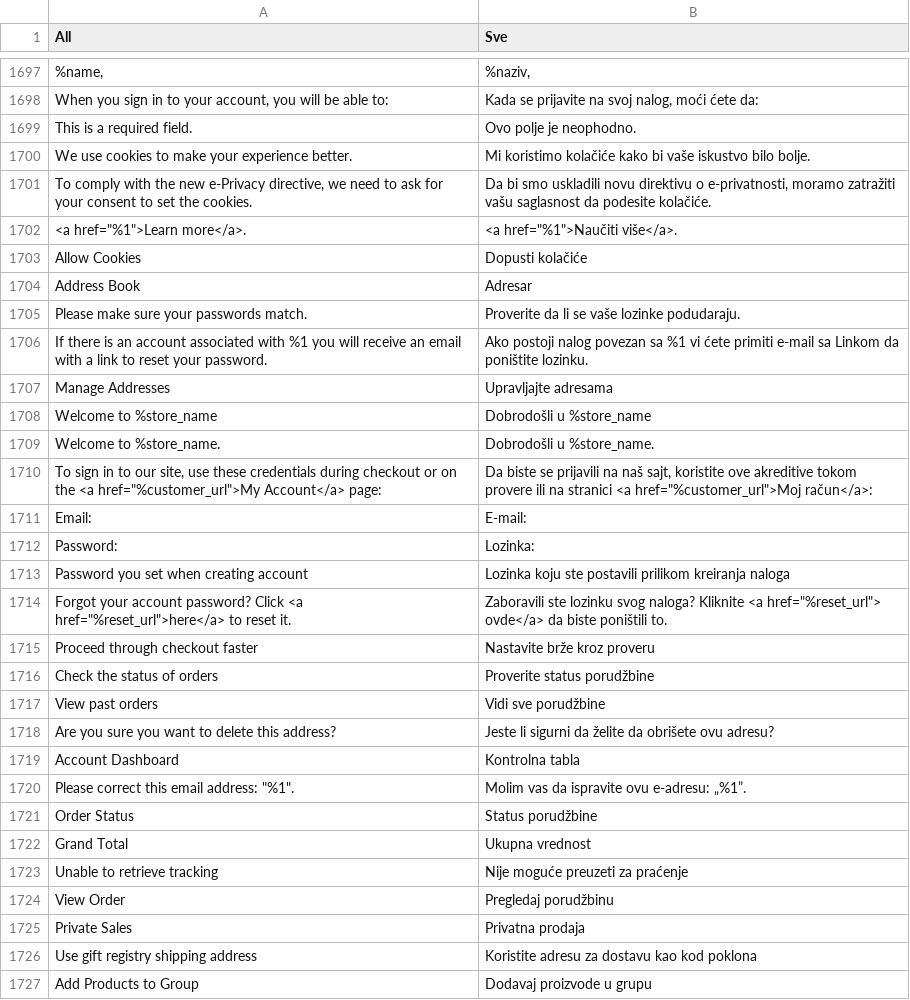
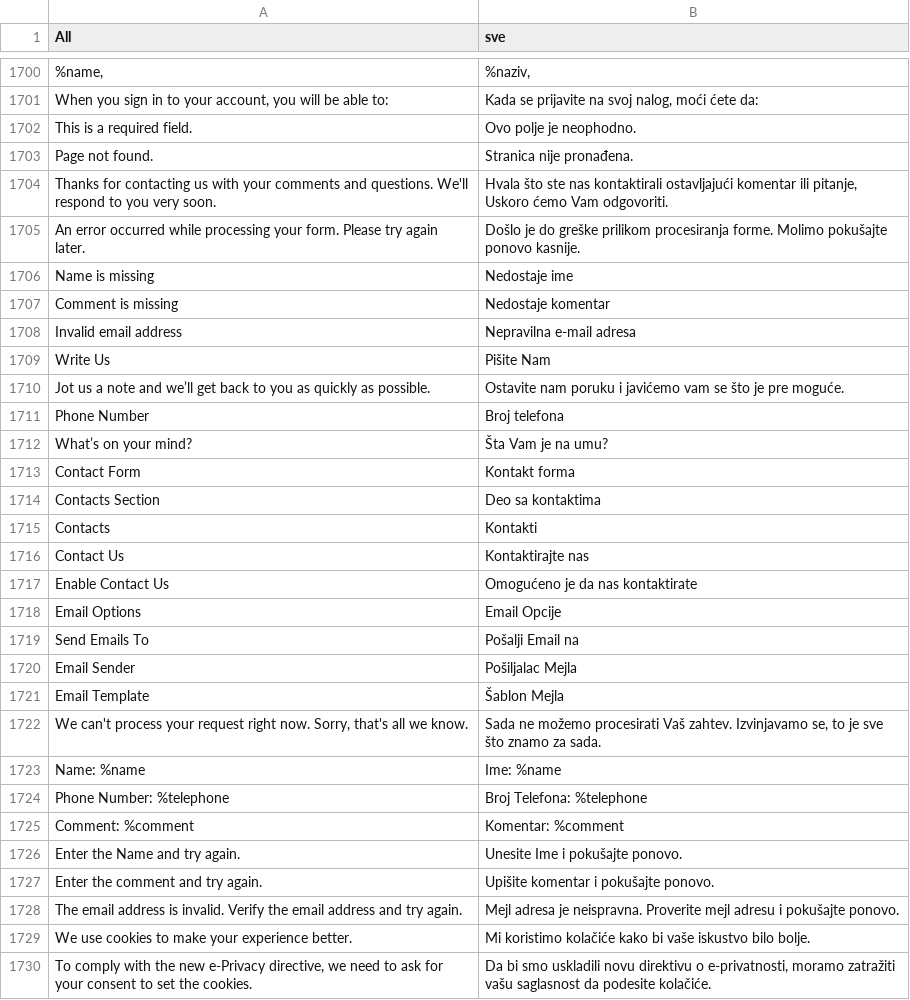
Before and after one commit to magento-l10n/language-sr_CS, a CSV file: sr_CS.csv, drawn as a sheet; only a part is shown, gaps mark what is left out; the shorter side is filled out with more unchanged rows; the diff covers the shown part only; the diff names each change by its address in the sheet, - before the commit and + after, or states it on an @@ line.

Commit message:
Updating translations from Crowdin.

```diff
--- a/sr_CS.csv
+++ b/sr_CS.csv
-B1: Sve
+B1: sve
+row 1703: Page not found. | Stranica nije pronađena.
+row 1704: Thanks for contacting us with your comments and questions. We'll respond to you very soon. | Hvala što ste nas kontaktirali ostavljajući komentar ili pitanje, Uskoro ćemo Vam odgovoriti.
+row 1705: An error occurred while processing your form. Please try again later. | Došlo je do greške prilikom procesiranja forme. Molimo pokušajte ponovo kasnije.
+row 1706: Name is missing | Nedostaje ime
+row 1707: Comment is missing | Nedostaje komentar
+row 1708: Invalid email address | Nepravilna e-mail adresa
+row 1709: Write Us | Pišite Nam
+row 1710: Jot us a note and we’ll get back to you as quickly as possible. | Ostavite nam poruku i javićemo vam se što je pre moguće.
+row 1711: Phone Number | Broj telefona
+row 1712: What’s on your mind? | Šta Vam je na umu?
+row 1713: Contact Form | Kontakt forma
+row 1714: Contacts Section | Deo sa kontaktima
+row 1715: Contacts | Kontakti
+row 1716: Contact Us | Kontaktirajte nas
+row 1717: Enable Contact Us | Omogućeno je da nas kontaktirate
+row 1718: Email Options | Email Opcije
+row 1719: Send Emails To | Pošalji Email na
+row 1720: Email Sender | Pošiljalac Mejla
+row 1721: Email Template | Šablon Mejla
+row 1722: We can't process your request right now. Sorry, that's all we know. | Sada ne možemo procesirati Vaš zahtev. Izvinjavamo se, to je sve što znamo za sada.
+row 1723: Name: %name | Ime: %name
+row 1724: Phone Number: %telephone | Broj Telefona: %telephone
+row 1725: Comment: %comment | Komentar: %comment
+row 1726: Enter the Name and try again. | Unesite Ime i pokušajte ponovo.
+row 1727: Enter the comment and try again. | Upišite komentar i pokušajte ponovo.
+row 1728: The email address is invalid. Verify the email address and try again. | Mejl adresa je neispravna. Proverite mejl adresu i pokušajte ponovo.
```
Also changed, not shown: 4 added rows elsewhere in this file, 1 other file.
